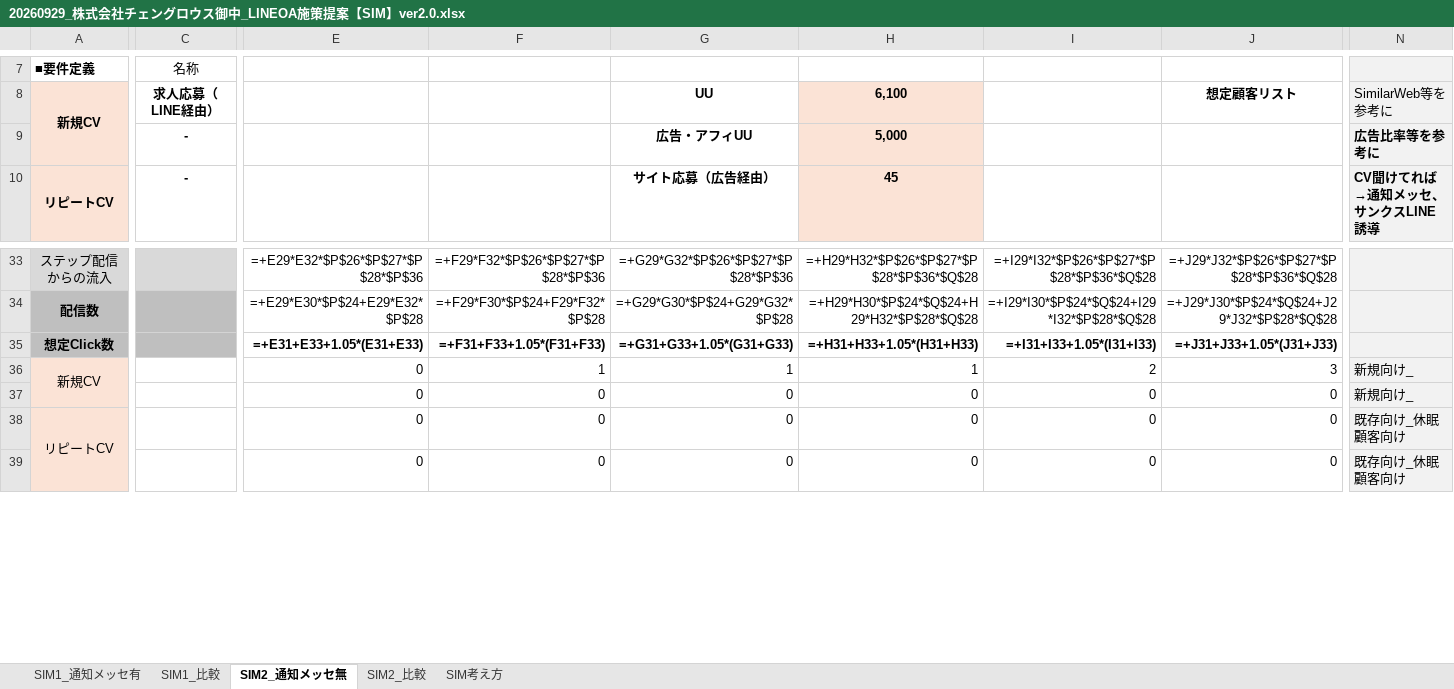
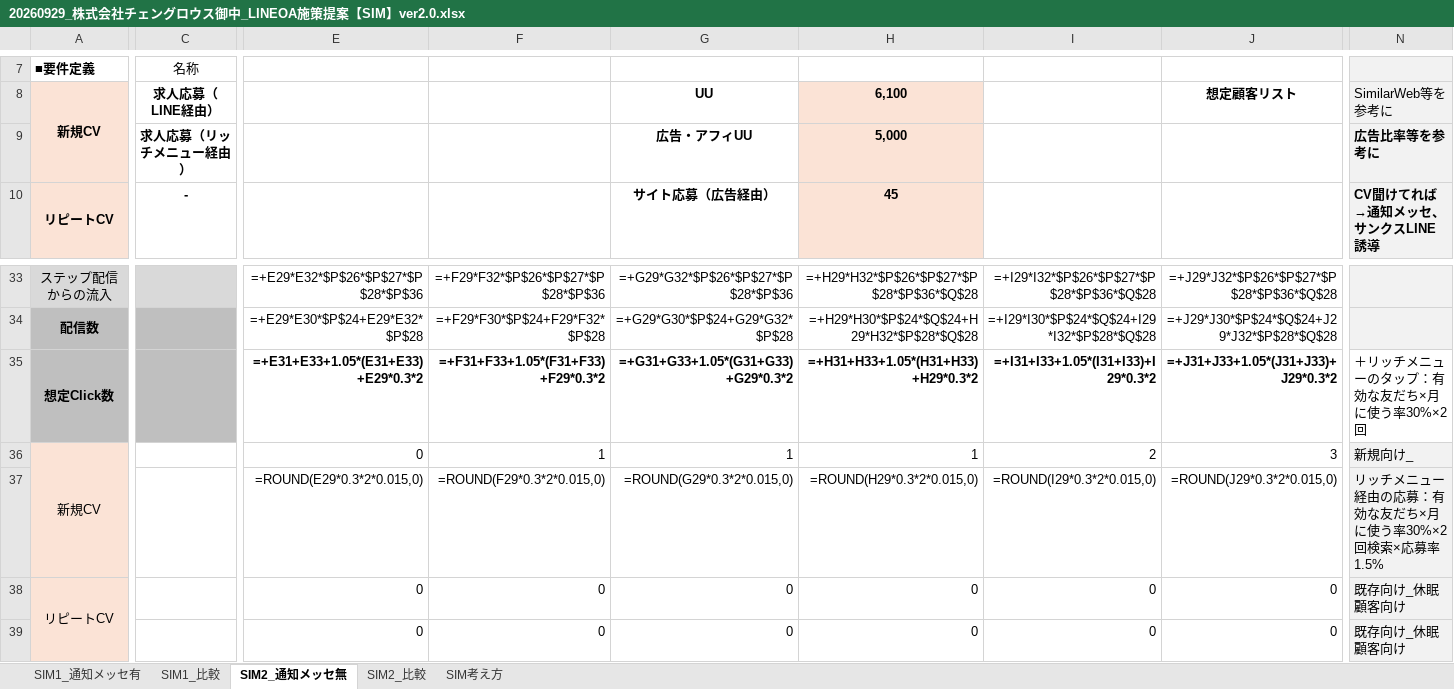
Before and after one commit to tonomura-r-dev/folder, an Excel workbook: 20260929_株式会社チェングロウス御中_LINEOA施策提案【SIM】ver2.0.xlsx, sheet SIM2_通知メッセ無, drawn as a sheet; only a part is shown, gaps mark what is left out; values as stored, in another font and other column widths than the file's, no borders; formulas without a stored value are shown as written; removed rows and columns are numbered as before the commit, all else as after; rows hold the shown columns only; the diff names each change by its address in the sheet, - before the commit and + after, or states it on an @@ line.

```diff
--- a/20260929_株式会社チェングロウス御中_LINEOA施策提案【SIM】ver2.0.xlsx (sheet SIM2_通知メッセ無)
+++ b/20260929_株式会社チェングロウス御中_LINEOA施策提案【SIM】ver2.0.xlsx (sheet SIM2_通知メッセ無)
-C9: -
+C9: 求人応募（リッチメニュー経由）
-E35: =+E31+E33+1.05*(E31+E33)
+E35: =+E31+E33+1.05*(E31+E33)+E29*0.3*2
-F35: =+F31+F33+1.05*(F31+F33)
+F35: =+F31+F33+1.05*(F31+F33)+F29*0.3*2
-G35: =+G31+G33+1.05*(G31+G33)
+G35: =+G31+G33+1.05*(G31+G33)+G29*0.3*2
-H35: =+H31+H33+1.05*(H31+H33)
+H35: =+H31+H33+1.05*(H31+H33)+H29*0.3*2
-I35: =+I31+I33+1.05*(I31+I33)
+I35: =+I31+I33+1.05*(I31+I33)+I29*0.3*2
-J35: =+J31+J33+1.05*(J31+J33)
+J35: =+J31+J33+1.05*(J31+J33)+J29*0.3*2
-N35: (empty)
+N35: ＋リッチメニューのタップ：有効な友だち×月に使う率30%×2回
-N35 fill: #F2F2F2
+N35 fill: none
-row 37:  |  | 0 | 0 | 0 | 0 | 0 | 0 | 新規向け_
+row 37:  |  | =ROUND(E29*0.3*2*0.015,0) | =ROUND(F29*0.3*2*0.015,0) | =ROUND(G29*0.3*2*0.015,0) | =ROUND(H29*0.3*2*0.015,0) | =ROUND(I29*0.3*2*0.015,0) | =ROUND(J29*0.3*2*0.015,0) | リッチメニュー経由の応募：有効な友だち×月に使う率30%×2回検索×応募率1.5%
```
Also changed, not shown: sheet SIM1_通知メッセ有, 1 other file.
